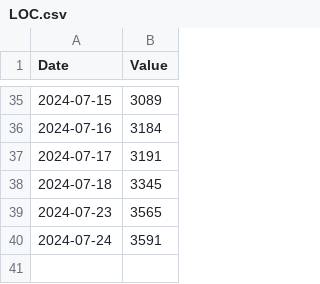
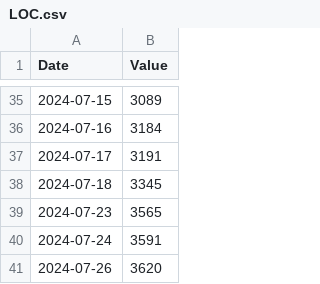
Before and after one commit to ebasconp/classeine, a CSV file: code/LOC.csv, drawn as a sheet; only a part is shown, gaps mark what is left out; the diff names each change by its address in the sheet, - before the commit and + after, or states it on an @@ line.

Commit message:
added ListContainer::checkIfValid

```diff
--- a/code/LOC.csv
+++ b/code/LOC.csv
+row 41: 2024-07-26 | 3620
```
Also changed, not shown: 12 other files.
